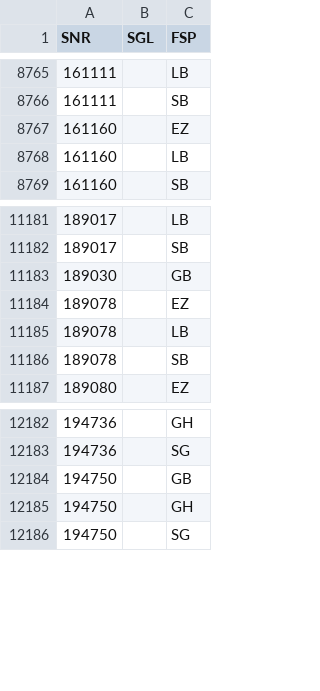
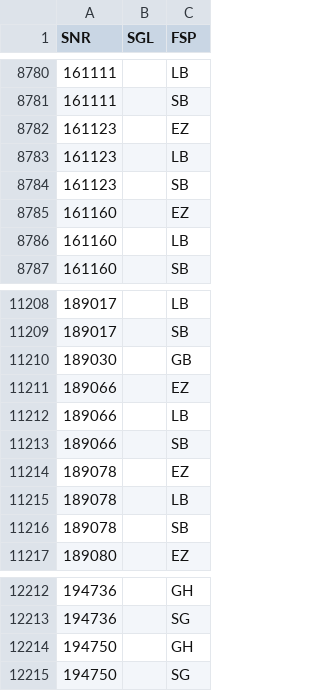
Before and after one commit to SVWS-NRW/svws-statkue-diff, a CSV file: IT.NRW-Schulver/WeitereSF.csv, drawn as a sheet; only a part is shown, gaps mark what is left out; removed rows and columns are numbered as before the commit, all else as after; the diff covers the shown part only; the diff names each change by its address in the sheet, - before the commit and + after, or states it on an @@ line.

```diff
--- a/IT.NRW-Schulver/WeitereSF.csv
+++ b/IT.NRW-Schulver/WeitereSF.csv
+row 8782: 161123 |  | EZ
+row 8783: 161123 |  | LB
+row 8784: 161123 |  | SB
+row 11211: 189066 |  | EZ
+row 11212: 189066 |  | LB
+row 11213: 189066 |  | SB
-row 12184: 194750 |  | GB
```
Also changed, not shown: 27 added rows and 3 removed rows elsewhere in this file, 1 other file.
